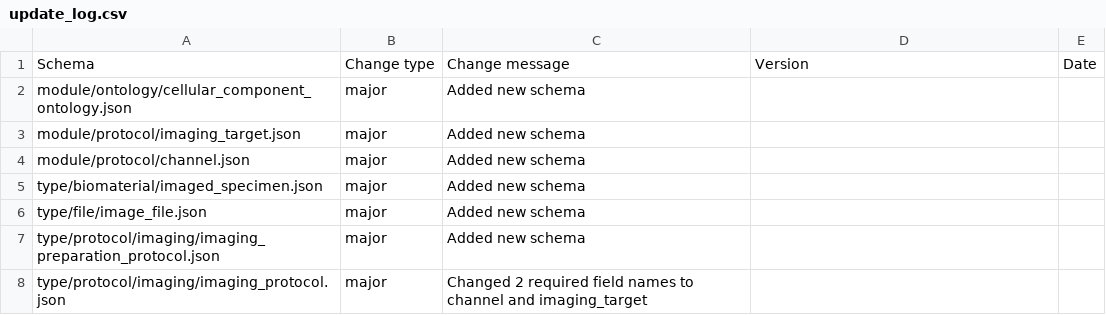
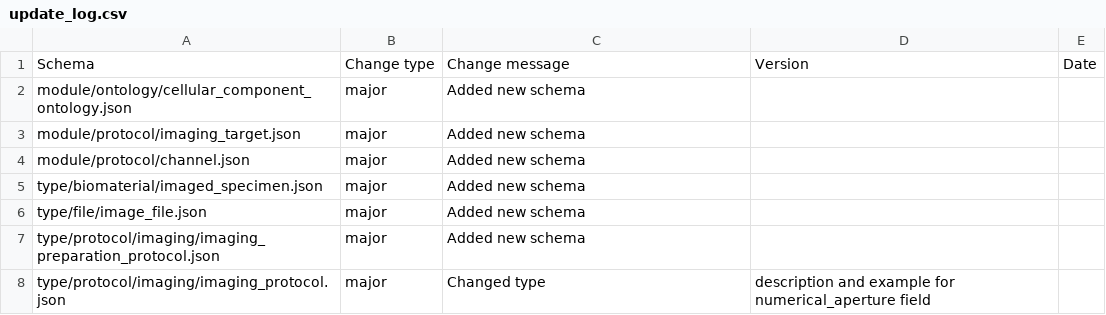
Before and after one commit to HumanCellAtlas/metadata-schema, a CSV file: json_schema/update_log.csv, drawn as a sheet.

Commit message:
Changed update_log.

```diff
--- a/json_schema/update_log.csv
+++ b/json_schema/update_log.csv
@@ -7,2 +7,2 @@ type/file/image_file.json,major,Added new schema,,
 type/protocol/imaging/imaging_preparation_protocol.json,major,Added new schema,,
-type/protocol/imaging/imaging_protocol.json,major,Changed 2 required field names to channel and imaging_target,,
+type/protocol/imaging/imaging_protocol.json,major,Changed type, description and example for numerical_aperture field,,
```
